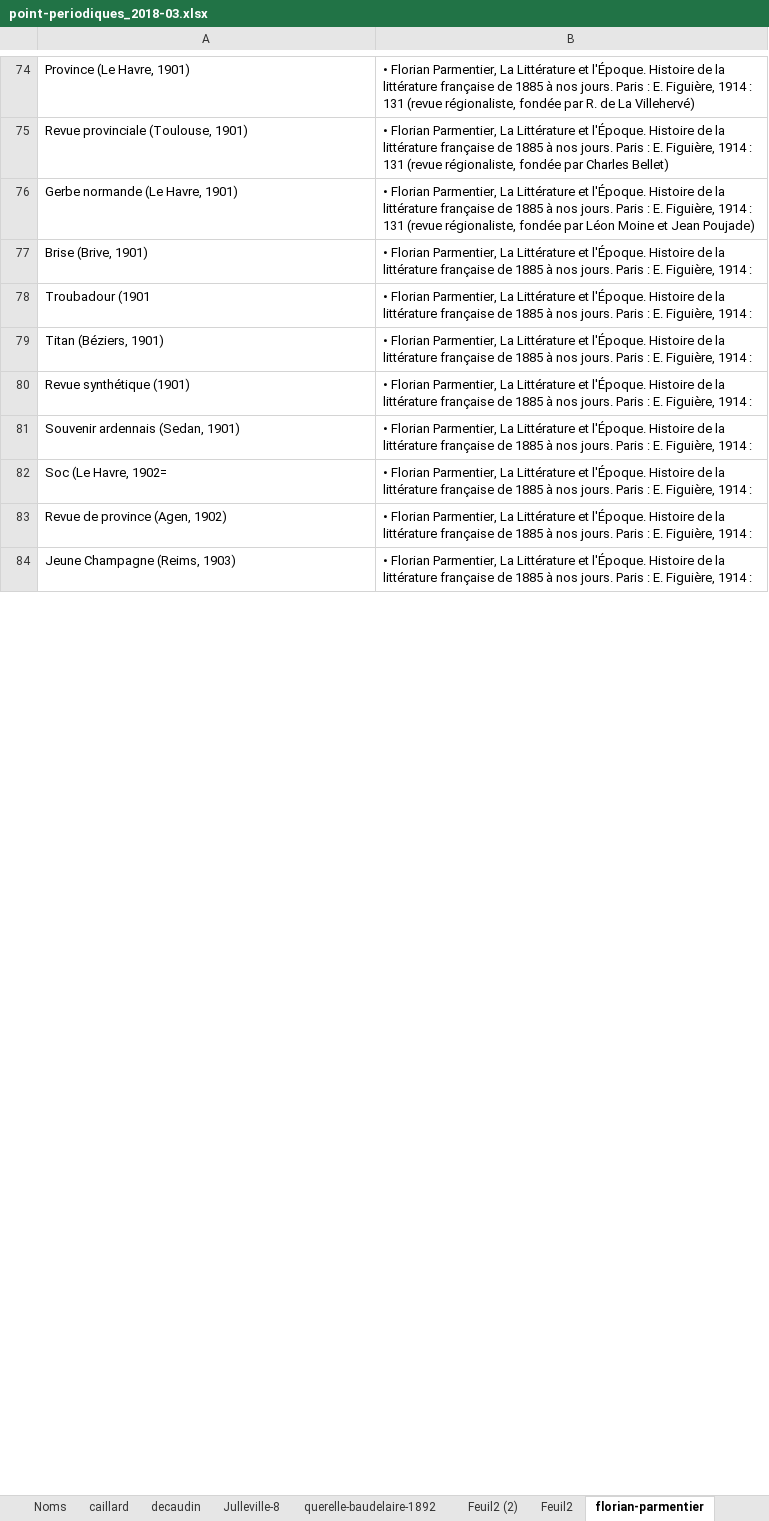
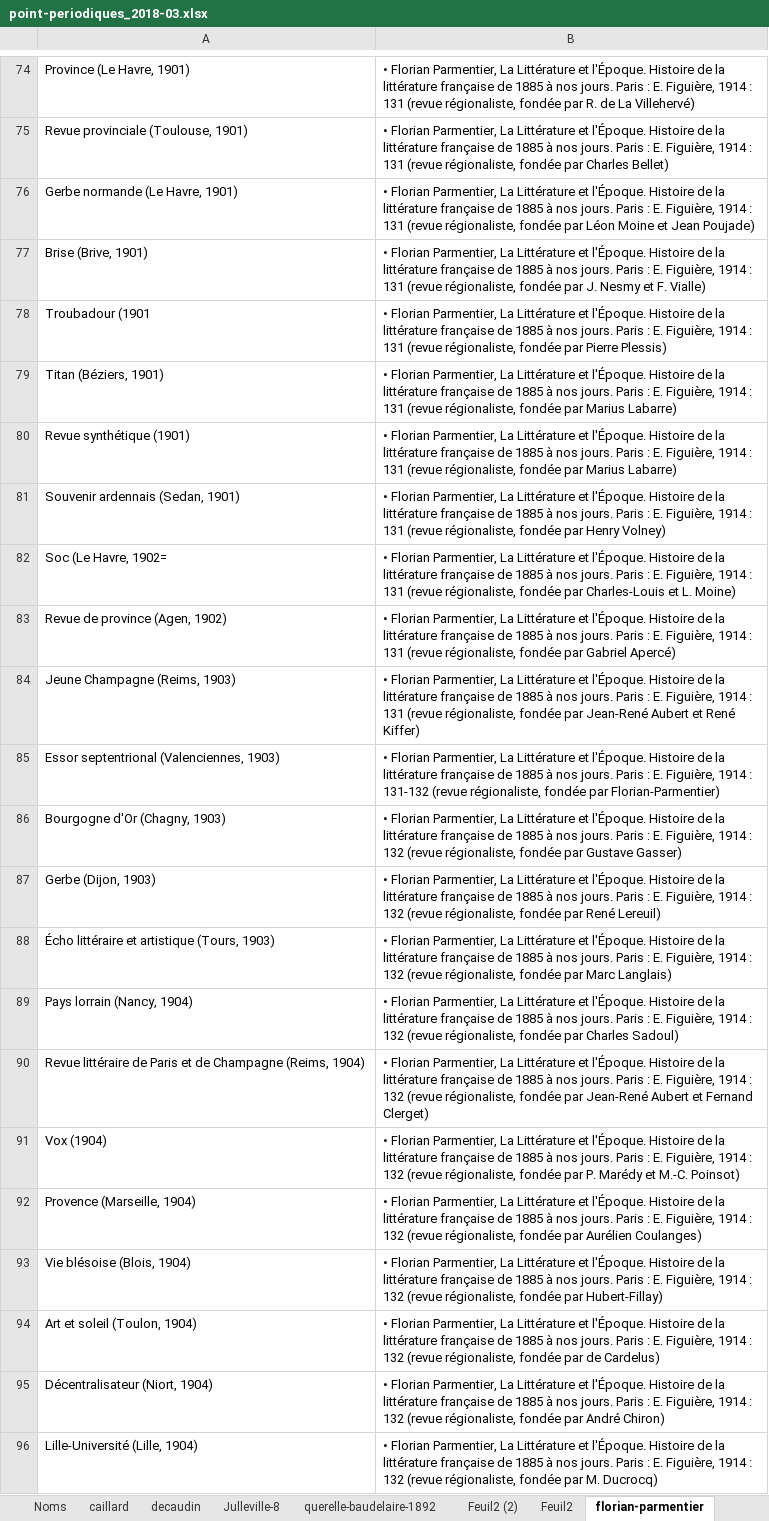
Before and after one commit to OBVIL/critique, an Excel workbook: _/point-periodiques_2018-03.xlsx, sheet florian-parmentier, drawn as a sheet; only a part is shown, gaps mark what is left out; values as stored, in another font and other column widths than the file's, no borders; the diff covers the shown part only; the diff names each change by its address in the sheet, - before the commit and + after, or states it on an @@ line.

```diff
--- a/_/point-periodiques_2018-03.xlsx (sheet florian-parmentier)
+++ b/_/point-periodiques_2018-03.xlsx (sheet florian-parmentier)
-B77: …1914 :
+B77: …1914 : 131 (revue régionaliste, fondée par J. Nesmy et F. Vialle)
-B78: …1914 :
+B78: …1914 : 131 (revue régionaliste, fondée par Pierre Plessis)
-B79:B80: …1914 :
+B79:B80: …1914 : 131 (revue régionaliste, fondée par Marius Labarre)
-B81: …1914 :
+B81: …1914 : 131 (revue régionaliste, fondée par Henry Volney)
-B82: …1914 :
+B82: …1914 : 131 (revue régionaliste, fondée par Charles-Louis et L. Moine)
-B83: …1914 :
+B83: …1914 : 131 (revue régionaliste, fondée par Gabriel Apercé)
-B84: …1914 :
+B84: …1914 : 131 (revue régionaliste, fondée par Jean-René Aubert et René Kiffer)
+row 85: Essor septentrional (Valenciennes, 1903) | • Florian Parmentier, La Littérature et l'Époque. Histoire de la littérature française de 1885 à nos jours. Paris : E. Figuière, 1914 : 131-132 (revue régionaliste, fondée par Florian-Parmentier)
+row 86: Bourgogne d'Or (Chagny, 1903) | • Florian Parmentier, La Littérature et l'Époque. Histoire de la littérature française de 1885 à nos jours. Paris : E. Figuière, 1914 : 132 (revue régionaliste, fondée par Gustave Gasser)
+row 87: Gerbe (Dijon, 1903) | • Florian Parmentier, La Littérature et l'Époque. Histoire de la littérature française de 1885 à nos jours. Paris : E. Figuière, 1914 : 132 (revue régionaliste, fondée par René Lereuil)
+row 88: Écho littéraire et artistique (Tours, 1903) | • Florian Parmentier, La Littérature et l'Époque. Histoire de la littérature française de 1885 à nos jours. Paris : E. Figuière, 1914 : 132 (revue régionaliste, fondée par Marc Langlais)
+row 89: Pays lorrain (Nancy, 1904) | • Florian Parmentier, La Littérature et l'Époque. Histoire de la littérature française de 1885 à nos jours. Paris : E. Figuière, 1914 : 132 (revue régionaliste, fondée par Charles Sadoul)
+row 90: Revue littéraire de Paris et de Champagne (Reims, 1904) | • Florian Parmentier, La Littérature et l'Époque. Histoire de la littérature française de 1885 à nos jours. Paris : E. Figuière, 1914 : 132 (revue régionaliste, fondée par Jean-René Aubert et Fernand Clerget)
+row 91: Vox (1904) | • Florian Parmentier, La Littérature et l'Époque. Histoire de la littérature française de 1885 à nos jours. Paris : E. Figuière, 1914 : 132 (revue régionaliste, fondée par P. Marédy et M.-C. Poinsot)
+row 92: Provence (Marseille, 1904) | • Florian Parmentier, La Littérature et l'Époque. Histoire de la littérature française de 1885 à nos jours. Paris : E. Figuière, 1914 : 132 (revue régionaliste, fondée par Aurélien Coulanges)
+row 93: Vie blésoise (Blois, 1904) | • Florian Parmentier, La Littérature et l'Époque. Histoire de la littérature française de 1885 à nos jours. Paris : E. Figuière, 1914 : 132 (revue régionaliste, fondée par Hubert-Fillay)
+row 94: Art et soleil (Toulon, 1904) | • Florian Parmentier, La Littérature et l'Époque. Histoire de la littérature française de 1885 à nos jours. Paris : E. Figuière, 1914 : 132 (revue régionaliste, fondée par de Cardelus)
+row 95: Décentralisateur (Niort, 1904) | • Florian Parmentier, La Littérature et l'Époque. Histoire de la littérature française de 1885 à nos jours. Paris : E. Figuière, 1914 : 132 (revue régionaliste, fondée par André Chiron)
+row 96: Lille-Université (Lille, 1904) | • Florian Parmentier, La Littérature et l'Époque. Histoire de la littérature française de 1885 à nos jours. Paris : E. Figuière, 1914 : 132 (revue régionaliste, fondée par M. Ducrocq)
```
Also changed, not shown: 154 added rows, 19 removed rows and 7 edited cells elsewhere in this sheet, sheet non-numerise, sheet BIBLIO-PROV, sheet point-2018-gallica, hidden cells, charts or pictures.
